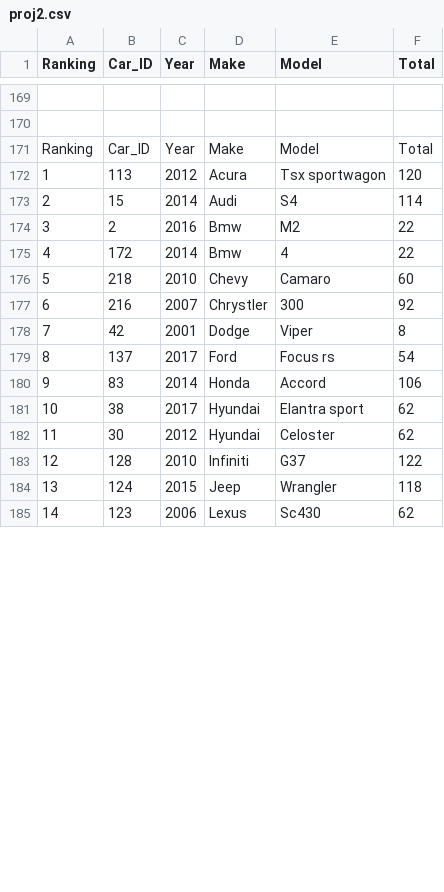
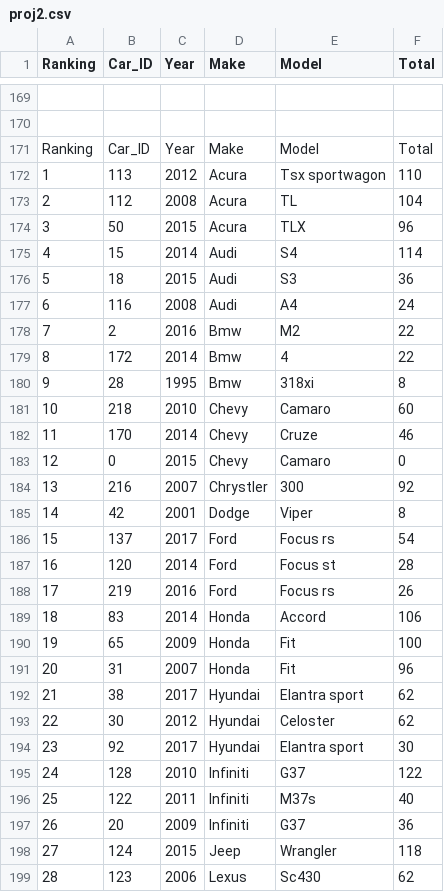
Before and after one commit to katychuang/cisc3140_lab3, a CSV file: proj2/output/proj2.csv, drawn as a sheet; only a part is shown, gaps mark what is left out; addresses are those after the commit; the diff covers the shown part only; the diff names each change by its address in the sheet, - before the commit and + after, or states it on an @@ line.

```diff
--- a/proj2/output/proj2.csv
+++ b/proj2/output/proj2.csv
-F172 (Total): 120
+F172 (Total): 110
+row 173: 2 | 112 | 2008 | Acura | TL | 104
+row 174: 3 | 50 | 2015 | Acura | TLX | 96
@@ column A (Ranking) renumbered from row 175 down @@
+row 176: 5 | 18 | 2015 | Audi | S3 | 36
+row 177: 6 | 116 | 2008 | Audi | A4 | 24
+row 180: 9 | 28 | 1995 | Bmw | 318xi | 8
+row 182: 11 | 170 | 2014 | Chevy | Cruze | 46
+row 183: 12 | 0 | 2015 | Chevy | Camaro | 0
+row 187: 16 | 120 | 2014 | Ford | Focus st | 28
+row 188: 17 | 219 | 2016 | Ford | Focus rs | 26
+row 190: 19 | 65 | 2009 | Honda | Fit | 100
+row 191: 20 | 31 | 2007 | Honda | Fit | 96
+row 194: 23 | 92 | 2017 | Hyundai | Elantra sport | 30
+row 196: 25 | 122 | 2011 | Infiniti | M37s | 40
+row 197: 26 | 20 | 2009 | Infiniti | G37 | 36
```
Also changed, not shown: 17 added rows and 1 removed row elsewhere in this file, 1 other file.
